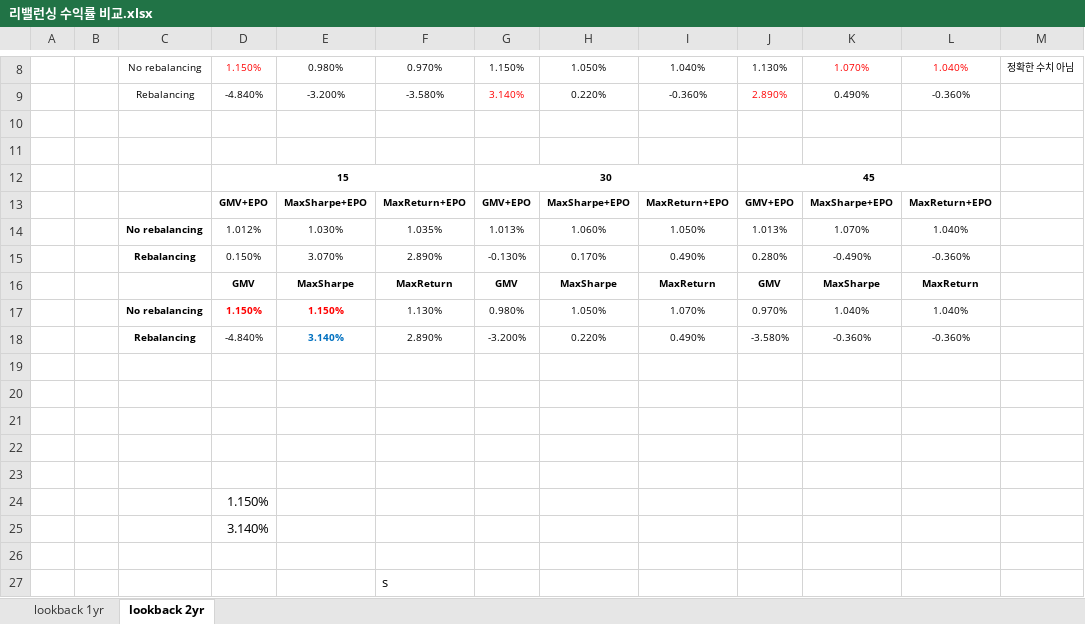
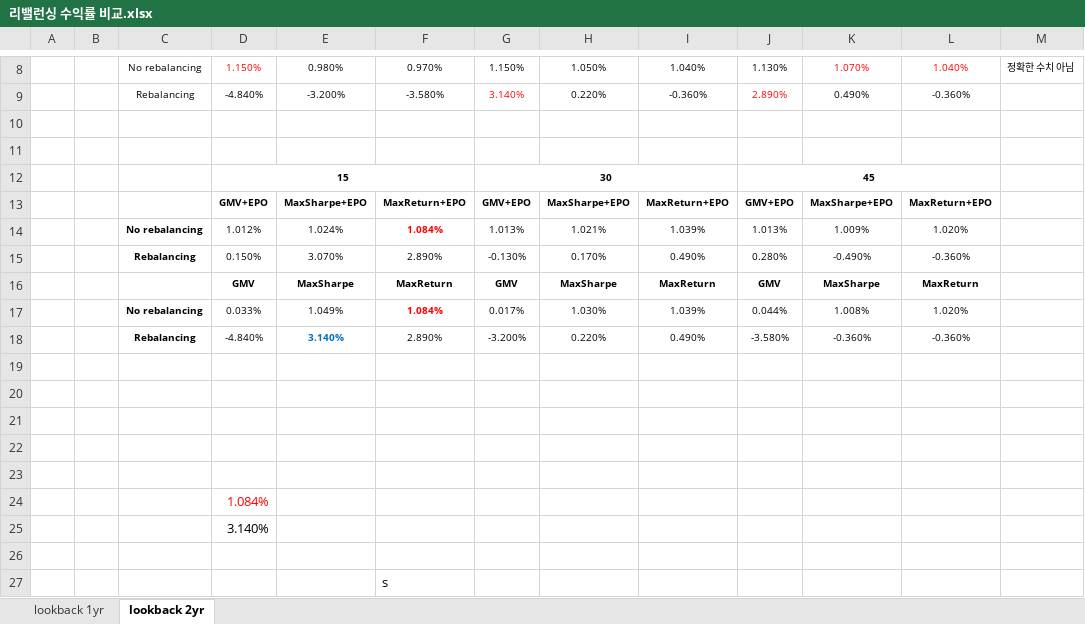
Before and after one commit to FELAB-KHU/S-PQuantTeam01, an Excel workbook: Jiyoung/1127/리밸런싱 수익률 비교.xlsx, sheet lookback 2yr, drawn as a sheet; only a part is shown, gaps mark what is left out; values as stored, in another font and other column widths than the file's, no borders; removed rows and columns are numbered as before the commit, all else as after; the diff names each change by its address in the sheet, - before the commit and + after, or states it on an @@ line.

```diff
--- a/Jiyoung/1127/리밸런싱 수익률 비교.xlsx (sheet lookback 2yr)
+++ b/Jiyoung/1127/리밸런싱 수익률 비교.xlsx (sheet lookback 2yr)
-row 14:  |  | No rebalancing | 1.012% | 1.030% | 1.035% | 1.013% | 1.060% | 1.050% | 1.013% | 1.070% | 1.040%
+row 14:  |  | No rebalancing | 1.012% | 1.024% | 1.084% | 1.013% | 1.021% | 1.039% | 1.013% | 1.009% | 1.020%
-row 17:  |  | No rebalancing | 1.150% | 1.150% | 1.130% | 0.980% | 1.050% | 1.070% | 0.970% | 1.040% | 1.040%
+row 17:  |  | No rebalancing | 0.033% | 1.049% | 1.084% | 0.017% | 1.030% | 1.039% | 0.044% | 1.008% | 1.020%
-D24: 1.150%
+D24: 1.084%
-D24 text colour: black
+D24 text colour: #FF0000
```
Also changed, not shown: 1 other file.
